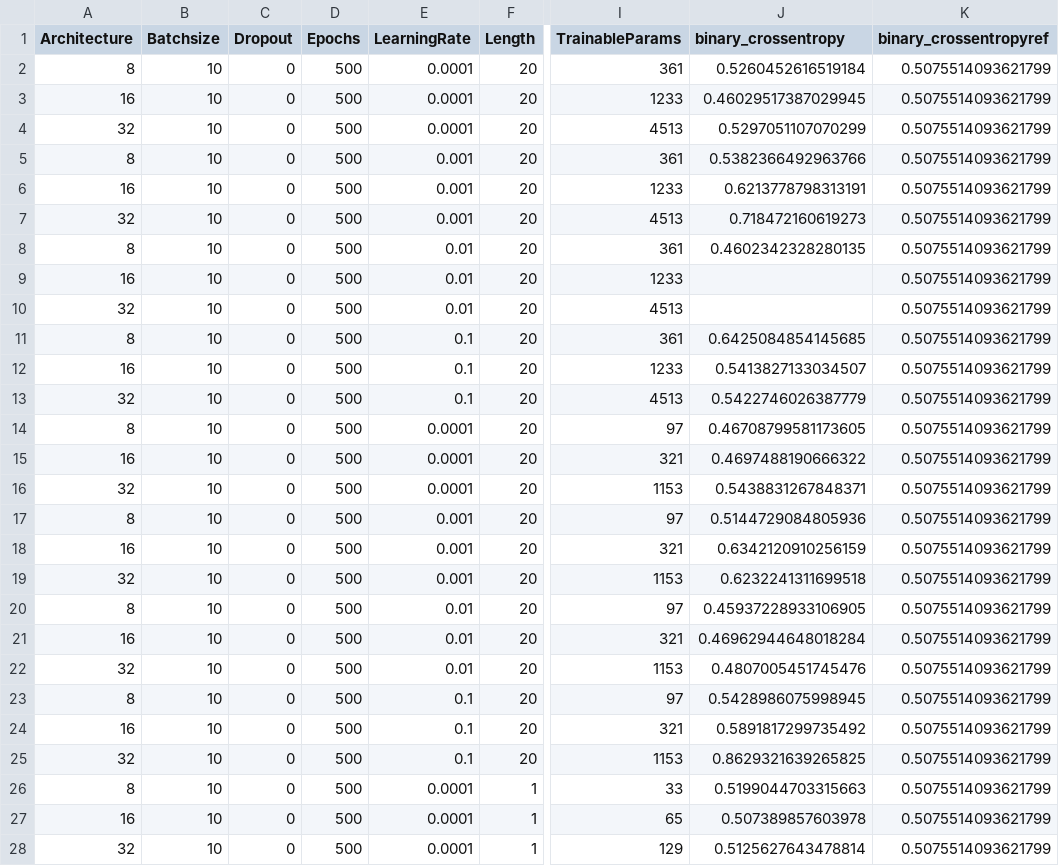
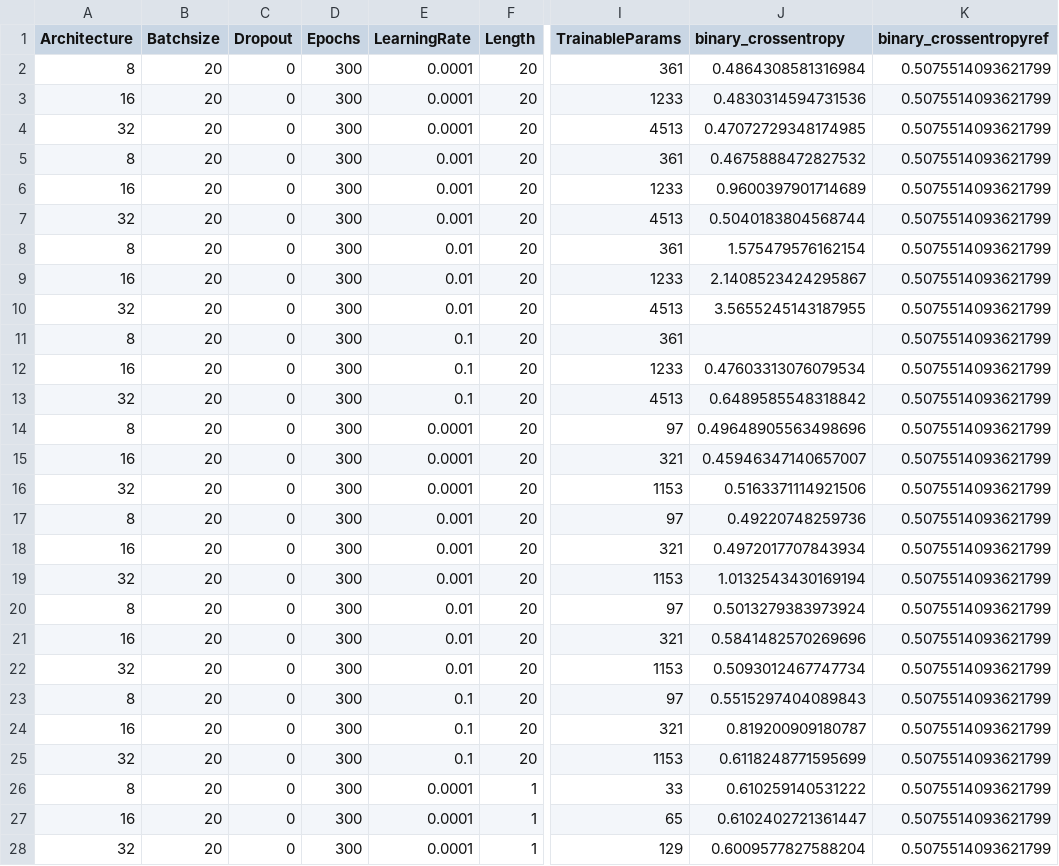
Before and after one commit to ckoopmann/GasPricePrediction, a CSV file: Data/Output/BinaryPrediction/binary_par_tuning/evaluation.csv, drawn as a sheet; only a part is shown, gaps mark what is left out; the diff covers the shown part only; the diff names each change by its address in the sheet, - before the commit and + after, or states it on an @@ line.

Commit message:
New AWS results - Binary Par Tuning

```diff
--- a/Data/Output/BinaryPrediction/binary_par_tuning/evaluation.csv
+++ b/Data/Output/BinaryPrediction/binary_par_tuning/evaluation.csv
-B2:B28 (Batchsize): 10
+B2:B28 (Batchsize): 20
-D2:D28 (Epochs): 500
+D2:D28 (Epochs): 300
-J2 (binary_crossentropy): 0.5260452616519184
+J2 (binary_crossentropy): 0.4864308581316984
-J3 (binary_crossentropy): 0.46029517387029945
+J3 (binary_crossentropy): 0.4830314594731536
-J4 (binary_crossentropy): 0.5297051107070299
+J4 (binary_crossentropy): 0.47072729348174985
-J5 (binary_crossentropy): 0.5382366492963766
+J5 (binary_crossentropy): 0.4675888472827532
-J6 (binary_crossentropy): 0.6213778798313191
+J6 (binary_crossentropy): 0.9600397901714689
-J7 (binary_crossentropy): 0.718472160619273
+J7 (binary_crossentropy): 0.5040183804568744
-J8 (binary_crossentropy): 0.4602342328280135
+J8 (binary_crossentropy): 1.575479576162154
-J9 (binary_crossentropy): (empty)
+J9 (binary_crossentropy): 2.1408523424295867
-J10 (binary_crossentropy): (empty)
+J10 (binary_crossentropy): 3.5655245143187955
-J11 (binary_crossentropy): 0.6425084854145685
+J11 (binary_crossentropy): (empty)
-J12 (binary_crossentropy): 0.5413827133034507
+J12 (binary_crossentropy): 0.47603313076079534
-J13 (binary_crossentropy): 0.5422746026387779
+J13 (binary_crossentropy): 0.6489585548318842
-J14 (binary_crossentropy): 0.46708799581173605
+J14 (binary_crossentropy): 0.49648905563498696
-J15 (binary_crossentropy): 0.4697488190666322
+J15 (binary_crossentropy): 0.45946347140657007
-J16 (binary_crossentropy): 0.5438831267848371
+J16 (binary_crossentropy): 0.5163371114921506
-J17 (binary_crossentropy): 0.5144729084805936
+J17 (binary_crossentropy): 0.49220748259736
-J18 (binary_crossentropy): 0.6342120910256159
+J18 (binary_crossentropy): 0.4972017707843934
-J19 (binary_crossentropy): 0.6232241311699518
+J19 (binary_crossentropy): 1.0132543430169194
-J20 (binary_crossentropy): 0.45937228933106905
+J20 (binary_crossentropy): 0.5013279383973924
-J21 (binary_crossentropy): 0.46962944648018284
+J21 (binary_crossentropy): 0.5841482570269696
-J22 (binary_crossentropy): 0.4807005451745476
+J22 (binary_crossentropy): 0.5093012467747734
-J23 (binary_crossentropy): 0.5428986075998945
+J23 (binary_crossentropy): 0.5515297404089843
-J24 (binary_crossentropy): 0.5891817299735492
+J24 (binary_crossentropy): 0.819200909180787
-J25 (binary_crossentropy): 0.8629321639265825
+J25 (binary_crossentropy): 0.6118248771595699
-J26 (binary_crossentropy): 0.5199044703315663
+J26 (binary_crossentropy): 0.610259140531222
-J27 (binary_crossentropy): 0.507389857603978
+J27 (binary_crossentropy): 0.6102402721361447
-J28 (binary_crossentropy): 0.5125627643478814
+J28 (binary_crossentropy): 0.6009577827588204
```
Also changed, not shown: 39 edited cells elsewhere in this file, 3 other files.
